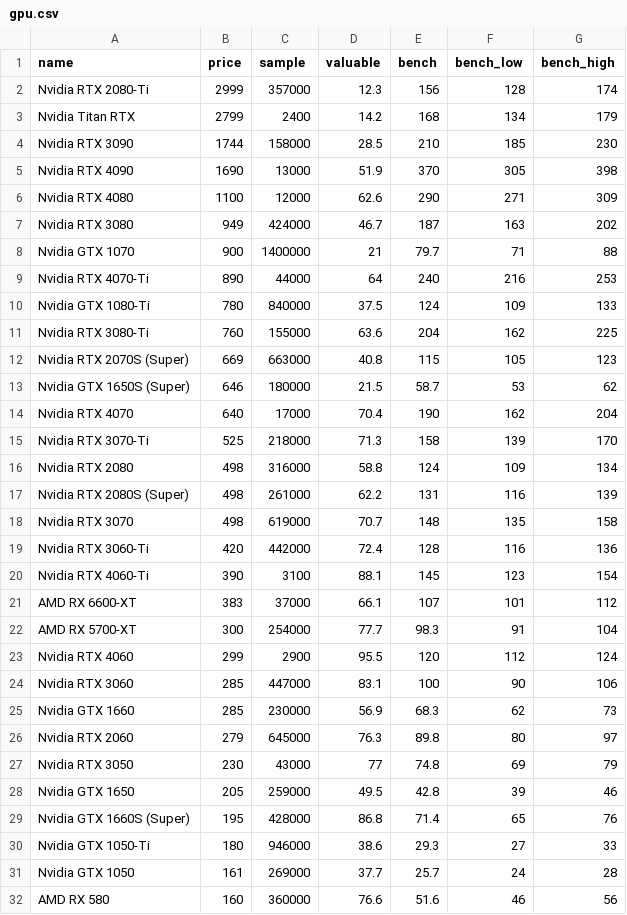
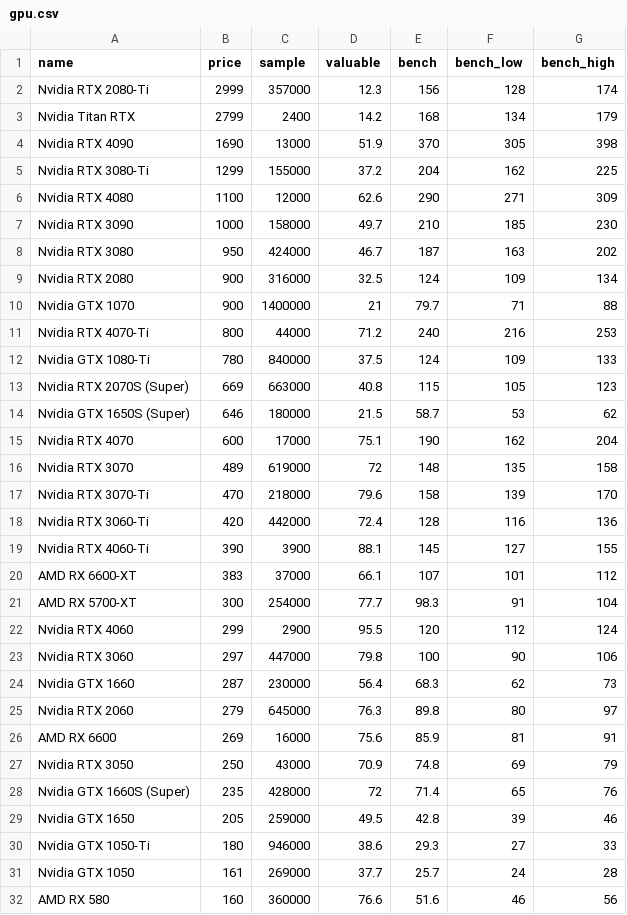
Before and after one commit to ShaokangJiang/CSE-203B-crapping, a CSV file: data/gpu.csv, drawn as a sheet; only a part is shown.

```diff
--- a/data/gpu.csv
+++ b/data/gpu.csv
@@ -3,19 +3,18 @@ Nvidia RTX 2080-Ti,2999,357000,12.3,156,128,174
 Nvidia Titan RTX,2799,2400,14.2,168,134,179
-Nvidia RTX 3090,1744,158000,28.5,210,185,230
 Nvidia RTX 4090,1690,13000,51.9,370,305,398
+Nvidia RTX 3080-Ti,1299,155000,37.2,204,162,225
 Nvidia RTX 4080,1100,12000,62.6,290,271,309
-Nvidia RTX 3080,949,424000,46.7,187,163,202
+Nvidia RTX 3090,1000,158000,49.7,210,185,230
+Nvidia RTX 3080,950,424000,46.7,187,163,202
+Nvidia RTX 2080,900,316000,32.5,124,109,134
 Nvidia GTX 1070,900,1400000,21,79.7,71,88
-Nvidia RTX 4070-Ti,890,44000,64,240,216,253
+Nvidia RTX 4070-Ti,800,44000,71.2,240,216,253
 Nvidia GTX 1080-Ti,780,840000,37.5,124,109,133
-Nvidia RTX 3080-Ti,760,155000,63.6,204,162,225
 Nvidia RTX 2070S (Super),669,663000,40.8,115,105,123
 Nvidia GTX 1650S (Super),646,180000,21.5,58.7,53,62
-Nvidia RTX 4070,640,17000,70.4,190,162,204
-Nvidia RTX 3070-Ti,525,218000,71.3,158,139,170
-Nvidia RTX 2080,498,316000,58.8,124,109,134
-Nvidia RTX 2080S (Super),498,261000,62.2,131,116,139
-Nvidia RTX 3070,498,619000,70.7,148,135,158
+Nvidia RTX 4070,600,17000,75.1,190,162,204
+Nvidia RTX 3070,489,619000,72,148,135,158
+Nvidia RTX 3070-Ti,470,218000,79.6,158,139,170
 Nvidia RTX 3060-Ti,420,442000,72.4,128,116,136
-Nvidia RTX 4060-Ti,390,3100,88.1,145,123,154
+Nvidia RTX 4060-Ti,390,3900,88.1,145,127,155
 AMD RX 6600-XT,383,37000,66.1,107,101,112
@@ -23,8 +22,9 @@ AMD RX 5700-XT,300,254000,77.7,98.3,91,104
 Nvidia RTX 4060,299,2900,95.5,120,112,124
-Nvidia RTX 3060,285,447000,83.1,100,90,106
-Nvidia GTX 1660,285,230000,56.9,68.3,62,73
+Nvidia RTX 3060,297,447000,79.8,100,90,106
+Nvidia GTX 1660,287,230000,56.4,68.3,62,73
 Nvidia RTX 2060,279,645000,76.3,89.8,80,97
-Nvidia RTX 3050,230,43000,77,74.8,69,79
+AMD RX 6600,269,16000,75.6,85.9,81,91
+Nvidia RTX 3050,250,43000,70.9,74.8,69,79
+Nvidia GTX 1660S (Super),235,428000,72,71.4,65,76
 Nvidia GTX 1650,205,259000,49.5,42.8,39,46
-Nvidia GTX 1660S (Super),195,428000,86.8,71.4,65,76
 Nvidia GTX 1050-Ti,180,946000,38.6,29.3,27,33
```
Also changed, not shown: data/cpu.csv, data/hdd.csv, 2 other files.
